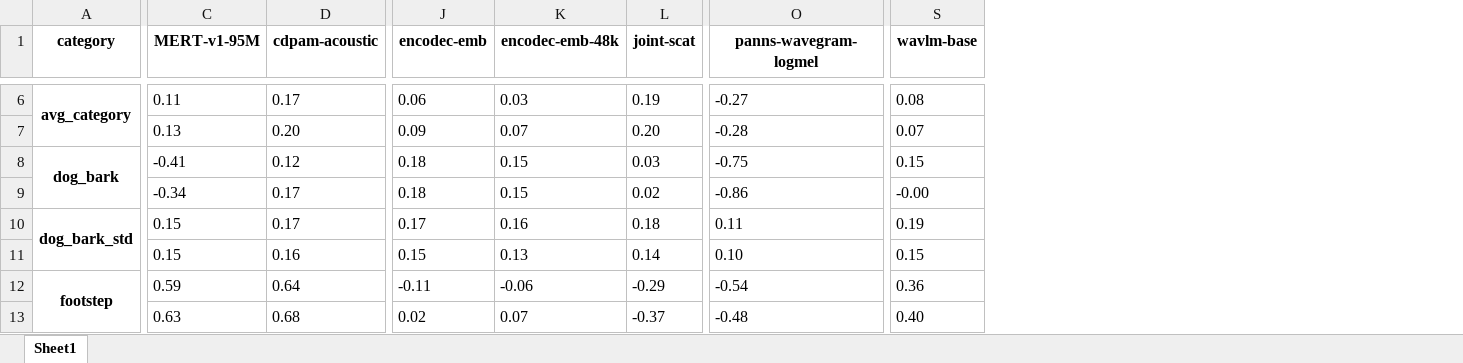
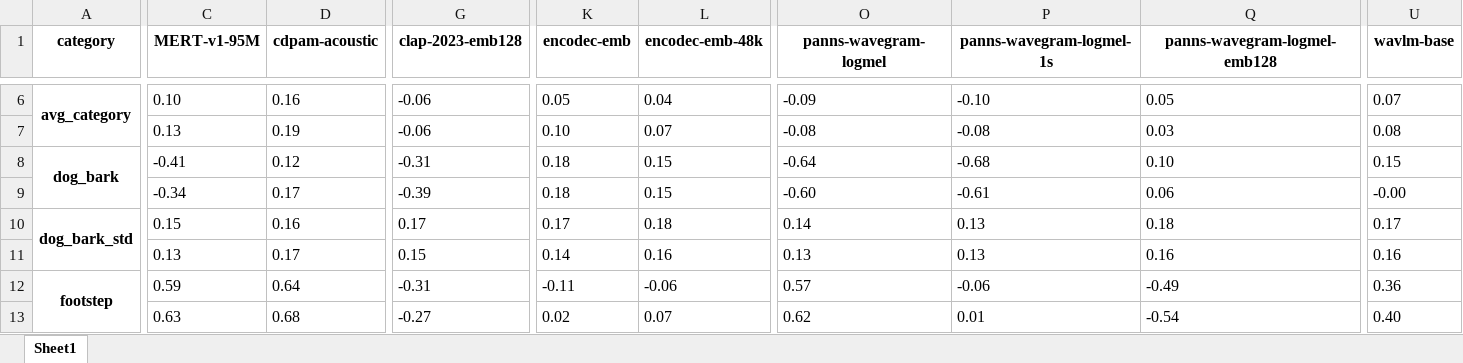
Before and after one commit to mathieulagrange/dcaseFadEmbedding, an Excel workbook: excel_files/correlation.xlsx, sheet Sheet1, drawn as a sheet; only a part is shown, gaps mark what is left out; values as stored, in another font and other column widths than the file's, no borders; removed rows and columns are numbered as before the commit, all else as after; rows hold the shown columns only; the diff covers the shown part only; the diff names each change by its address in the sheet, - before the commit and + after, or states it on an @@ line.

```diff
--- a/excel_files/correlation.xlsx (sheet Sheet1)
+++ b/excel_files/correlation.xlsx (sheet Sheet1)
+column G (clap-2023-emb128), rows 6-9: -0.06 | -0.06 | -0.31 | -0.39; rows 12-13: -0.31 | -0.27
-column L (joint-scat), rows 6-9: 0.19 | 0.20 | 0.03 | 0.02; rows 12-13: -0.29 | -0.37
+column P (panns-wavegram-logmel-1s), rows 6-9: -0.10 | -0.08 | -0.68 | -0.61; rows 12-13: -0.06 | 0.01
+column Q (panns-wavegram-logmel-emb128), rows 6-9: 0.05 | 0.03 | 0.10 | 0.06; rows 12-13: -0.49 | -0.54
-C6 (MERT-v1-95M): 0.11
+C6 (MERT-v1-95M): 0.10
-D6 (cdpam-acoustic): 0.17
+D6 (cdpam-acoustic): 0.16
-K6 (encodec-emb): 0.06
+K6 (encodec-emb): 0.05
-L6 (encodec-emb-48k): 0.03
+L6 (encodec-emb-48k): 0.04
-O6 (panns-wavegram-logmel): -0.27
+O6 (panns-wavegram-logmel): -0.09
-U6 (wavlm-base): 0.08
+U6 (wavlm-base): 0.07
-D7 (cdpam-acoustic): 0.20
+D7 (cdpam-acoustic): 0.19
-K7 (encodec-emb): 0.09
+K7 (encodec-emb): 0.10
-O7 (panns-wavegram-logmel): -0.28
+O7 (panns-wavegram-logmel): -0.08
-U7 (wavlm-base): 0.07
+U7 (wavlm-base): 0.08
-O8 (panns-wavegram-logmel): -0.75
+O8 (panns-wavegram-logmel): -0.64
-O9 (panns-wavegram-logmel): -0.86
+O9 (panns-wavegram-logmel): -0.60
-row 10: dog_bark_std | 0.15 | 0.17 | 0.17 | 0.16 | 0.18 | 0.11 | 0.19
-row 11:  | 0.15 | 0.16 | 0.15 | 0.13 | 0.14 | 0.10 | 0.15
+row 10: dog_bark_std | 0.15 | 0.16 | 0.17 | 0.17 | 0.18 | 0.14 | 0.13 | 0.18 | 0.17
+row 11:  | 0.13 | 0.17 | 0.15 | 0.14 | 0.16 | 0.13 | 0.13 | 0.16 | 0.16
-O12 (panns-wavegram-logmel): -0.54
+O12 (panns-wavegram-logmel): 0.57
-O13 (panns-wavegram-logmel): -0.48
+O13 (panns-wavegram-logmel): 0.62
```
Also changed, not shown: 10 added rows, 10 removed rows and 68 edited cells elsewhere in this sheet, excel_files/fadScores.xlsx, 3 other files.
